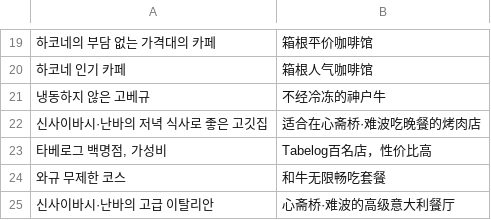
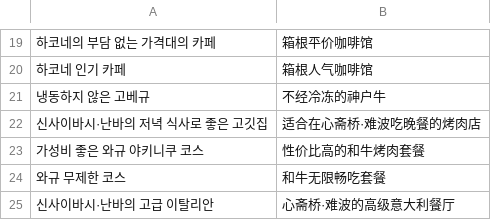
Before and after one commit to ehddud0029-tech/Nihon-Trip, a TSV file: i18n_work/zh_08.tsv, drawn as a sheet; only a part is shown, gaps mark what is left out; removed rows and columns are numbered as before the commit, all else as after; the diff names each change by its address in the sheet, - before the commit and + after, or states it on an @@ line.

```diff
--- a/i18n_work/zh_08.tsv
+++ b/i18n_work/zh_08.tsv
-row 23: 타베로그 백명점, 가성비 | Tabelog百名店，性价比高
+row 23: 가성비 좋은 와규 야키니쿠 코스 | 性价比高的和牛烤肉套餐
```
Also changed, not shown: i18n_work/th_06.tsv, i18n_work/tr_13.tsv, 16 other files.
